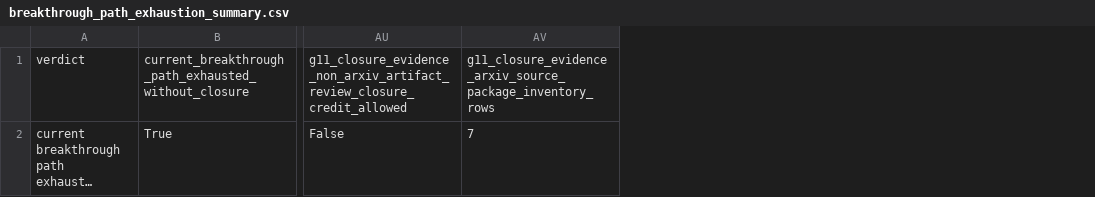
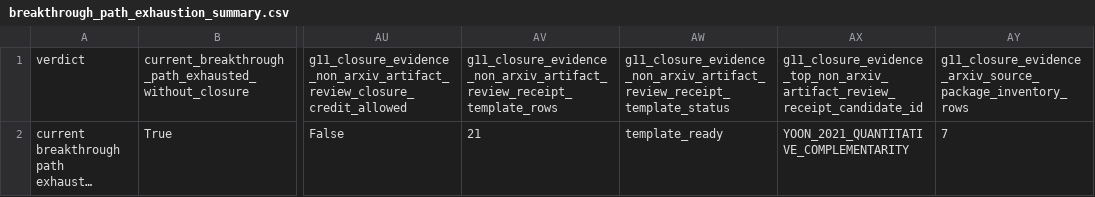
Before and after one commit to workingclassbuddha/cd-quantum-measurement, a CSV file: outputs/breakthrough_path_exhaustion/breakthrough_path_exhaustion_summary.csv, drawn as a sheet; only a part is shown, gaps mark what is left out; long unchanged cells end in …; the diff names each change by its address in the sheet, - before the commit and + after, or states it on an @@ line.

Commit message:
add G11 non-arxiv receipt templates

```diff
--- a/outputs/breakthrough_path_exhaustion/breakthrough_path_exhaustion_summary.csv
+++ b/outputs/breakthrough_path_exhaustion/breakthrough_path_exhaustion_summary.csv
+column AV, rows 1-2: g11_closure_evidence_non_arxiv_artifact_review_receipt_template_rows | 21
+column AW, rows 1-2: g11_closure_evidence_non_arxiv_artifact_review_receipt_template_status | template_ready
+column AX, rows 1-2: g11_closure_evidence_top_non_arxiv_artifact_review_receipt_candidate_id | YOON_2021_QUANTITATIVE_COMPLEMENTARITY
```
Also changed, not shown: outputs/breakthrough_path_exhaustion/breakthrough_path_required_new_inputs.csv, outputs/current_goal_audit/current_goal_completion_checklist.csv, 7 other files.
